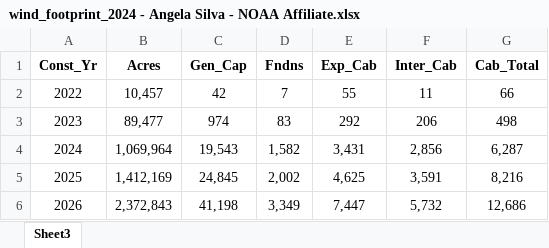
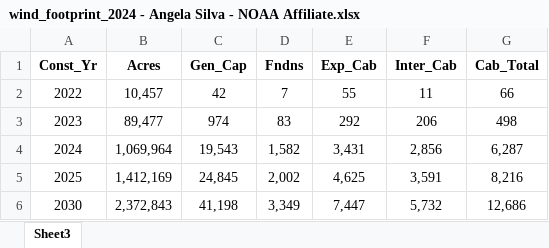
Before and after one commit to NOAA-EDAB/ecodata, an Excel workbook: data-raw/wind_footprint_2024 - Angela Silva - NOAA Affiliate.xlsx, sheet Sheet3, drawn as a sheet; values as stored, in another font and other column widths than the file's, no borders; the diff names each change by its address in the sheet, - before the commit and + after, or states it on an @@ line.

```diff
--- a/data-raw/wind_footprint_2024 - Angela Silva - NOAA Affiliate.xlsx (sheet Sheet3)
+++ b/data-raw/wind_footprint_2024 - Angela Silva - NOAA Affiliate.xlsx (sheet Sheet3)
-A6 (Const_Yr): 2026
+A6 (Const_Yr): 2030
```
Also changed, not shown: data-raw/Wind Cumulative Data_SoE2021_2022 differences_12121.xlsx, 1 other file.
